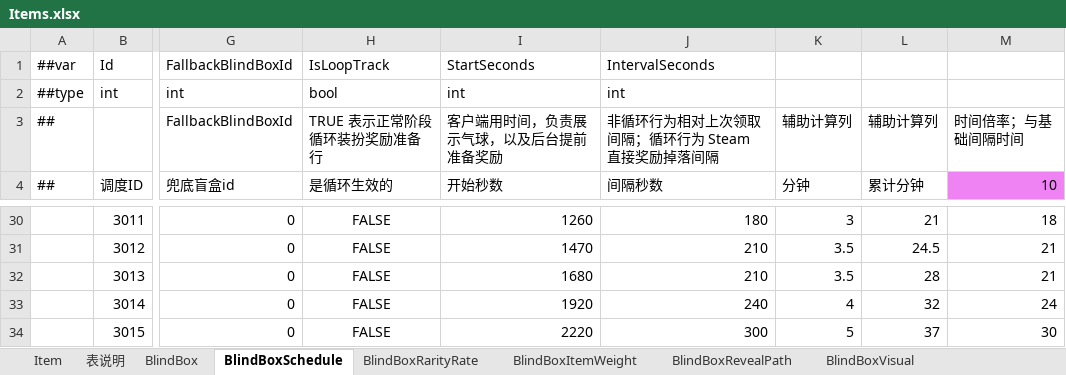
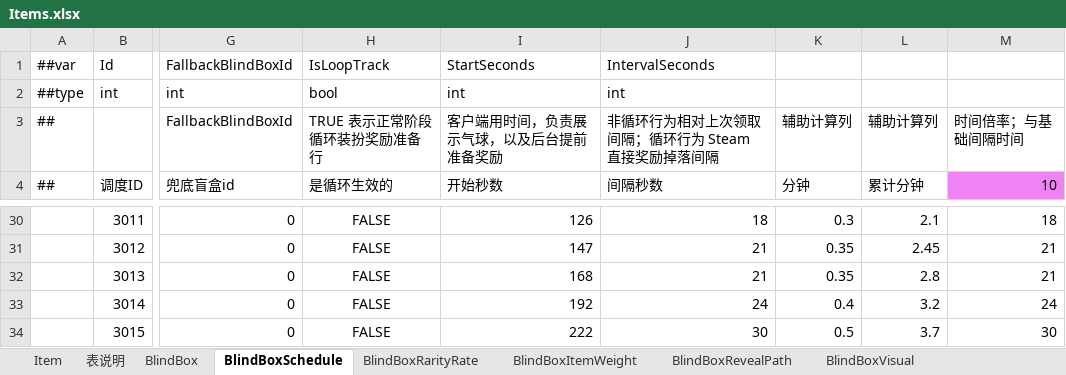
Before and after one commit to SeananTQ/lucky-dog-pub-2026, an Excel workbook: luban-excels/xlsx/Items.xlsx, sheet BlindBoxSchedule, drawn as a sheet; only a part is shown, gaps mark what is left out; values as stored, in another font and other column widths than the file's, no borders; the diff covers the shown part only; the diff names each change by its address in the sheet, - before the commit and + after, or states it on an @@ line.

```diff
--- a/luban-excels/xlsx/Items.xlsx (sheet BlindBoxSchedule)
+++ b/luban-excels/xlsx/Items.xlsx (sheet BlindBoxSchedule)
-I30 (开始秒数): 1260
+I30 (开始秒数): 126
-J30 (间隔秒数): 180
+J30 (间隔秒数): 18
-K30 (分钟): 3
+K30 (分钟): 0.3
-L30 (累计分钟): 21
+L30 (累计分钟): 2.1
-I31 (开始秒数): 1470
+I31 (开始秒数): 147
-J31:J32 (间隔秒数): 210
+J31:J32 (间隔秒数): 21
-K31:K32 (分钟): 3.5
+K31:K32 (分钟): 0.35
-L31 (累计分钟): 24.5
+L31 (累计分钟): 2.45
-I32 (开始秒数): 1680
+I32 (开始秒数): 168
-L32 (累计分钟): 28
+L32 (累计分钟): 2.8
-I33 (开始秒数): 1920
+I33 (开始秒数): 192
-J33 (间隔秒数): 240
+J33 (间隔秒数): 24
-K33 (分钟): 4
+K33 (分钟): 0.4
-L33 (累计分钟): 32
+L33 (累计分钟): 3.2
-I34 (开始秒数): 2220
+I34 (开始秒数): 222
-J34 (间隔秒数): 300
+J34 (间隔秒数): 30
-K34 (分钟): 5
+K34 (分钟): 0.5
-L34 (累计分钟): 37
+L34 (累计分钟): 3.7
```
Also changed, not shown: 41 edited cells elsewhere in this sheet, luban-excels/xlsx/Main.xlsx, 3 other files.
